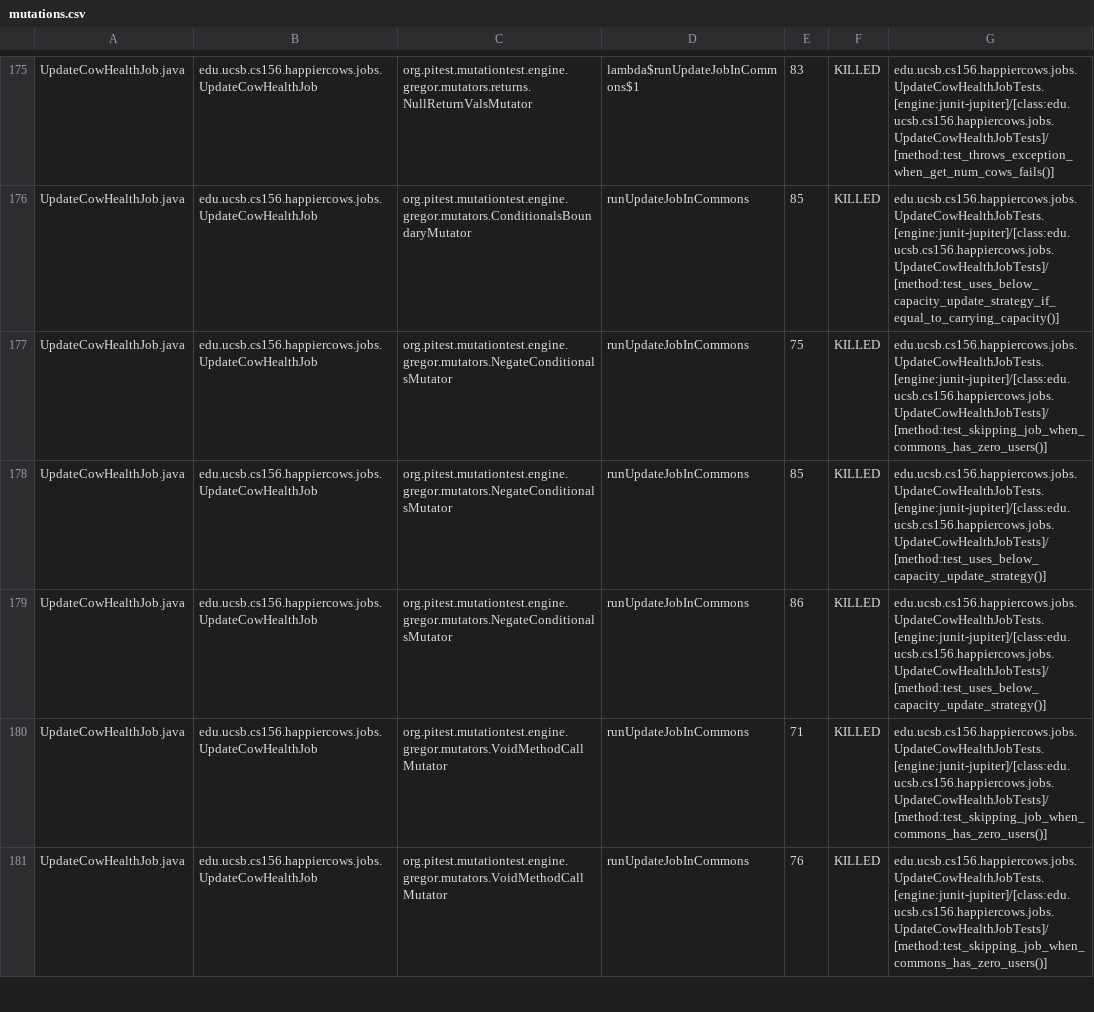
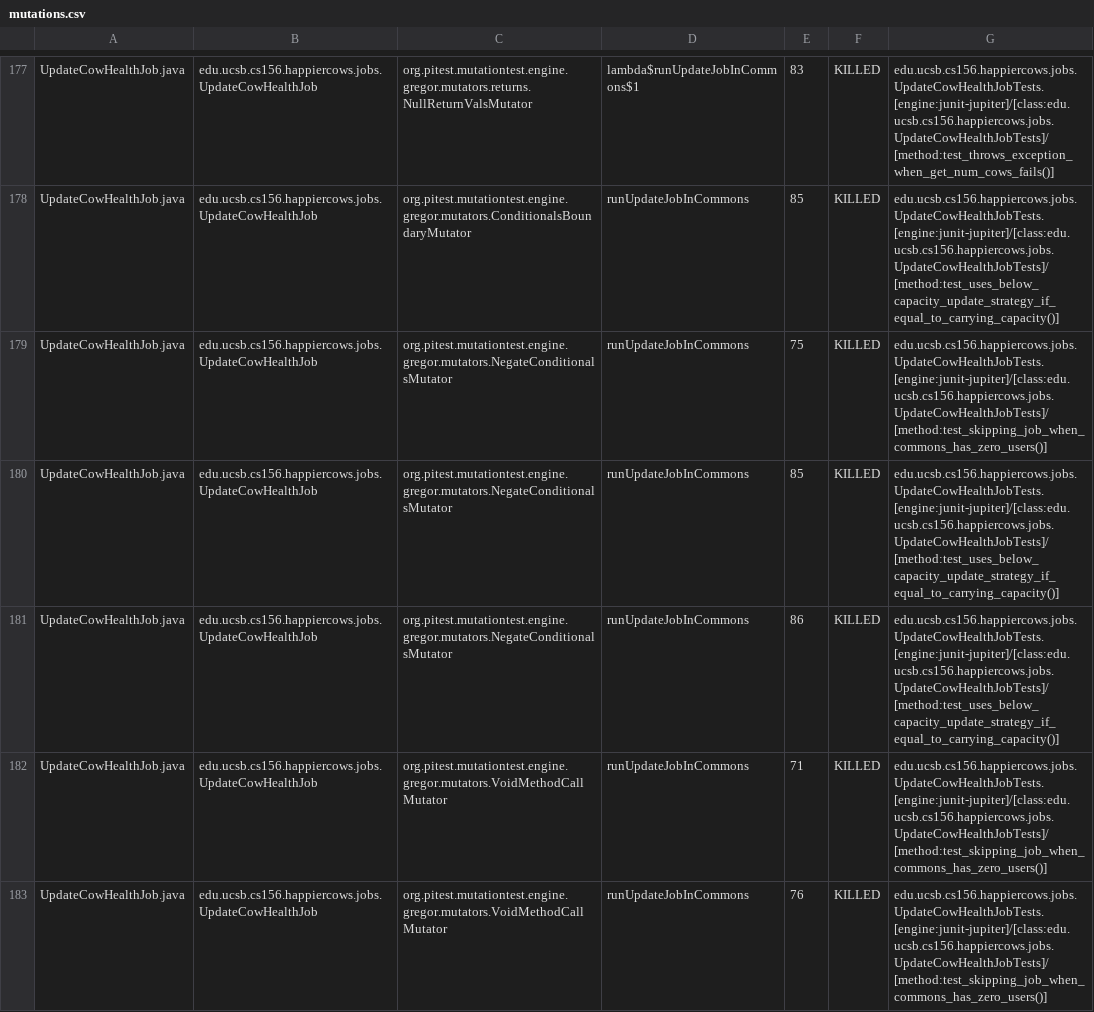
Before and after one commit to ucsb-cs156-w24/proj-happy-cows-w24-4pm-4, a CSV file: prs/38/pitest/mutations.csv, drawn as a sheet; only a part is shown, gaps mark what is left out; the diff covers the shown part only.

Commit message:
Deploying to gh-pages from @ ucsb-cs156-w24/proj-happy-cows-w24-4pm-4@9ce331d01bddbd4af6739322e6c56c49fb410b6b 🚀

```diff
--- a/prs/38/pitest/mutations.csv
+++ b/prs/38/pitest/mutations.csv
@@ -177,4 +179,4 @@ UpdateCowHealthJob.java,edu.ucsb.cs156.happiercows.jobs.UpdateCowHealthJob,org.p
 UpdateCowHealthJob.java,edu.ucsb.cs156.happiercows.jobs.UpdateCowHealthJob,org.pitest.mutationtest.engine.gregor.mutators.NegateConditionalsMutator,runUpdateJobInCommons,75,KILLED,edu.ucsb.cs156.happiercows.jobs.UpdateCowHealthJobTests.[engine:junit-jupiter]/[class:edu.ucsb.cs156.happiercows.jobs.UpdateCowHealthJobTests]/[method:test_skipping_job_when_commons_has_zero_users()]
-UpdateCowHealthJob.java,edu.ucsb.cs156.happiercows.jobs.UpdateCowHealthJob,org.pitest.mutationtest.engine.gregor.mutators.NegateConditionalsMutator,runUpdateJobInCommons,85,KILLED,edu.ucsb.cs156.happiercows.jobs.UpdateCowHealthJobTests.[engine:junit-jupiter]/[class:edu.ucsb.cs156.happiercows.jobs.UpdateCowHealthJobTests]/[method:test_uses_below_capacity_update_strategy()]
-UpdateCowHealthJob.java,edu.ucsb.cs156.happiercows.jobs.UpdateCowHealthJob,org.pitest.mutationtest.engine.gregor.mutators.NegateConditionalsMutator,runUpdateJobInCommons,86,KILLED,edu.ucsb.cs156.happiercows.jobs.UpdateCowHealthJobTests.[engine:junit-jupiter]/[class:edu.ucsb.cs156.happiercows.jobs.UpdateCowHealthJobTests]/[method:test_uses_below_capacity_update_strategy()]
+UpdateCowHealthJob.java,edu.ucsb.cs156.happiercows.jobs.UpdateCowHealthJob,org.pitest.mutationtest.engine.gregor.mutators.NegateConditionalsMutator,runUpdateJobInCommons,85,KILLED,edu.ucsb.cs156.happiercows.jobs.UpdateCowHealthJobTests.[engine:junit-jupiter]/[class:edu.ucsb.cs156.happiercows.jobs.UpdateCowHealthJobTests]/[method:test_uses_below_capacity_update_strategy_if_equal_to_carrying_capacity()]
+UpdateCowHealthJob.java,edu.ucsb.cs156.happiercows.jobs.UpdateCowHealthJob,org.pitest.mutationtest.engine.gregor.mutators.NegateConditionalsMutator,runUpdateJobInCommons,86,KILLED,edu.ucsb.cs156.happiercows.jobs.UpdateCowHealthJobTests.[engine:junit-jupiter]/[class:edu.ucsb.cs156.happiercows.jobs.UpdateCowHealthJobTests]/[method:test_uses_below_capacity_update_strategy_if_equal_to_carrying_capacity()]
 UpdateCowHealthJob.java,edu.ucsb.cs156.happiercows.jobs.UpdateCowHealthJob,org.pitest.mutationtest.engine.gregor.mutators.VoidMethodCallMutator,runUpdateJobInCommons,71,KILLED,edu.ucsb.cs156.happiercows.jobs.UpdateCowHealthJobTests.[engine:junit-jupiter]/[class:edu.ucsb.cs156.happiercows.jobs.UpdateCowHealthJobTests]/[method:test_skipping_job_when_commons_has_zero_users()]
```
Also changed, not shown: 2 added rows and 73 edited cells elsewhere in this file, 50 other files.
